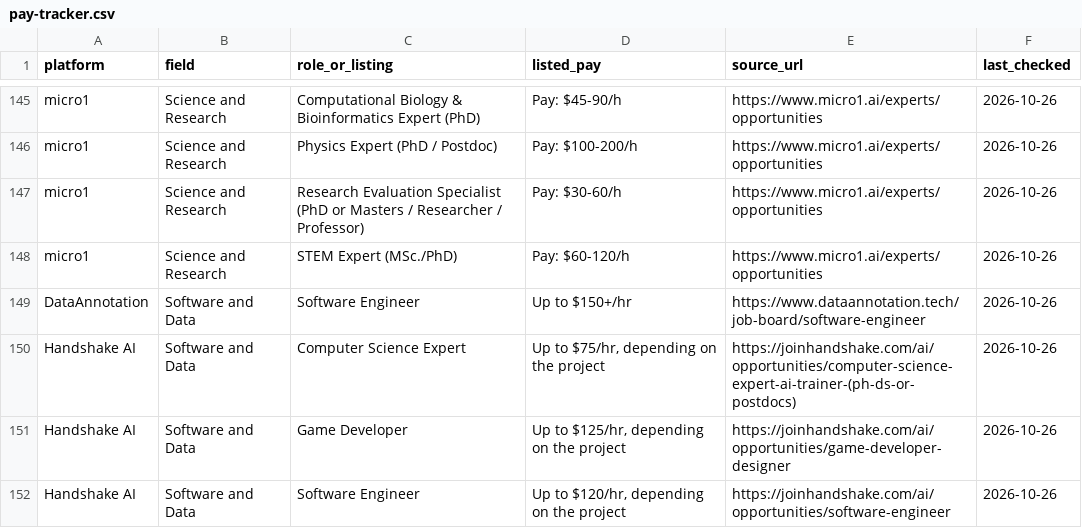
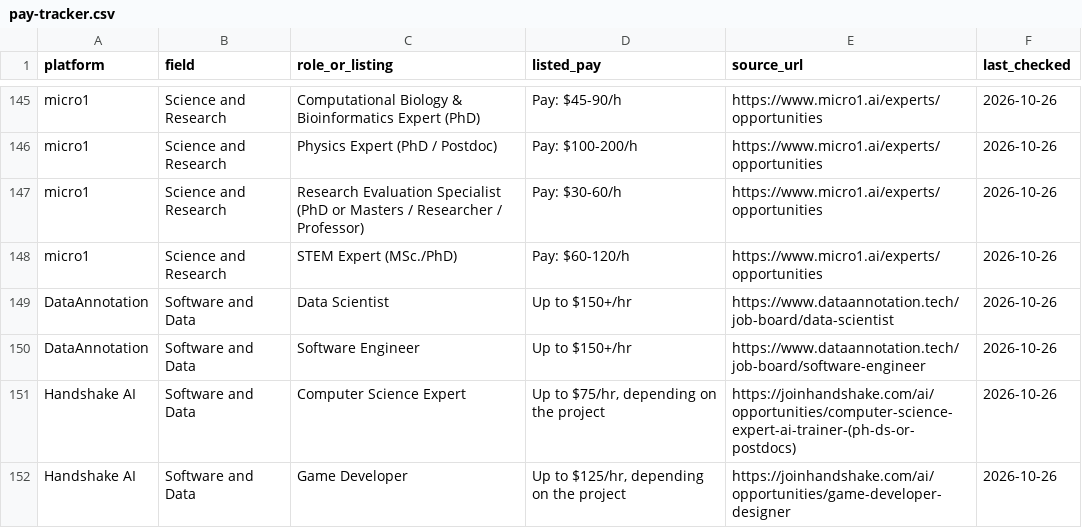
Before and after one commit to knackboard-data/pay-data, a CSV file: pay-tracker.csv, drawn as a sheet; only a part is shown, gaps mark what is left out; the shorter side is filled out with more unchanged rows.

```diff
--- a/pay-tracker.csv
+++ b/pay-tracker.csv
@@ -148,2 +148,3 @@ micro1,Science and Research,Research Evaluation Specialist (PhD or Masters / Res
 micro1,Science and Research,STEM Expert (MSc./PhD),Pay: $60-120/h,https://www.micro1.ai/experts/opportunities,2026-10-26
+DataAnnotation,Software and Data,Data Scientist,Up to $150+/hr,https://www.dataannotation.tech/job-board/data-scientist,2026-10-26
 DataAnnotation,Software and Data,Software Engineer,Up to $150+/hr,https://www.dataannotation.tech/job-board/software-engineer,2026-10-26
```
Also changed, not shown: changelog.csv, pay-tracker-history.csv, 2 other files.
